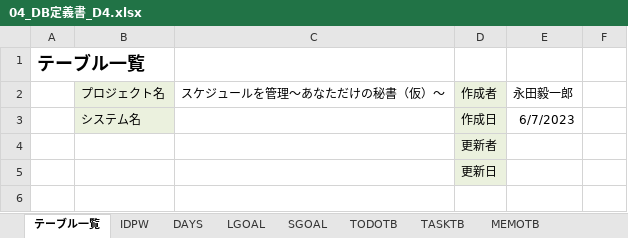
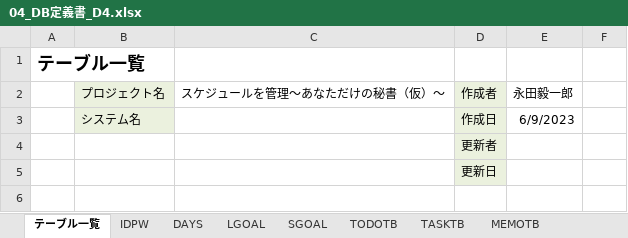
Before and after one commit to dojo2023/D-4, an Excel workbook: doc/D4_ドキュメント/04_DB定義書_D4.xlsx, sheet テーブル一覧, drawn as a sheet; only a part is shown; values as stored, in another font and other column widths than the file's, no borders; the diff names each change by its address in the sheet, - before the commit and + after, or states it on an @@ line.

```diff
--- a/doc/D4_ドキュメント/04_DB定義書_D4.xlsx (sheet テーブル一覧)
+++ b/doc/D4_ドキュメント/04_DB定義書_D4.xlsx (sheet テーブル一覧)
-E3 (永田毅一郎): 6/7/2023
+E3 (永田毅一郎): 6/9/2023
```
Also changed, not shown: sheet TODOTB, sheet SGOAL, sheet LGOAL, sheet TASKTB, sheet MEMOTB, sheet IDPW, 1 more sheet, formulas that keep their value.
